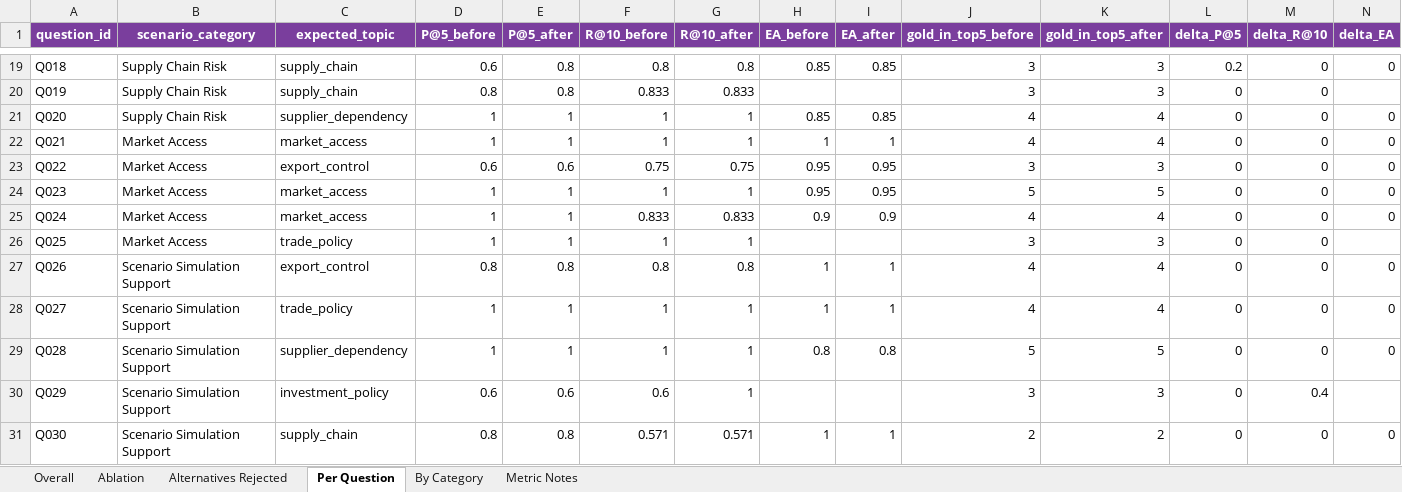
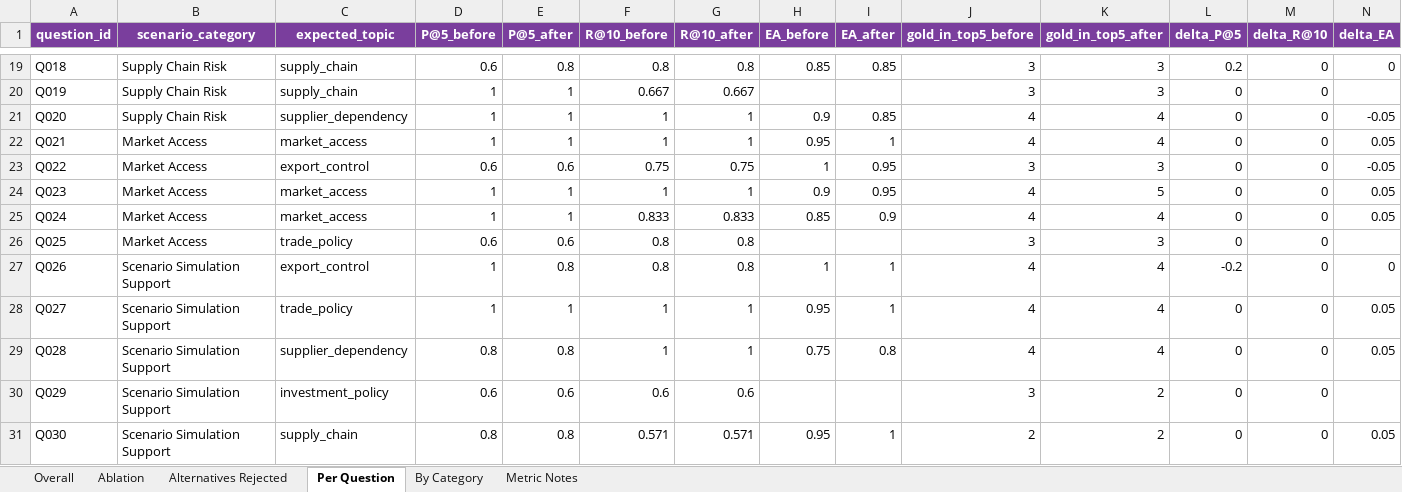
Before and after one commit to RiaYanvv/project, an Excel workbook: Task4_交付物/task4_before_after.xlsx, sheet Per Question, drawn as a sheet; only a part is shown, gaps mark what is left out; values as stored, in another font and other column widths than the file's, no borders; the diff covers the shown part only; the diff names each change by its address in the sheet, - before the commit and + after, or states it on an @@ line.

```diff
--- a/Task4_交付物/task4_before_after.xlsx (sheet Per Question)
+++ b/Task4_交付物/task4_before_after.xlsx (sheet Per Question)
-D20 (P@5_before): 0.8
+D20 (P@5_before): 1
-E20 (P@5_after): 0.8
+E20 (P@5_after): 1
-F20 (R@10_before): 0.833
+F20 (R@10_before): 0.667
-G20 (R@10_after): 0.833
+G20 (R@10_after): 0.667
-H21 (EA_before): 0.85
+H21 (EA_before): 0.9
-N21 (delta_EA): 0
+N21 (delta_EA): -0.05
-H22 (EA_before): 1
+H22 (EA_before): 0.95
-N22 (delta_EA): 0
+N22 (delta_EA): 0.05
-H23 (EA_before): 0.95
+H23 (EA_before): 1
-N23 (delta_EA): 0
+N23 (delta_EA): -0.05
-H24 (EA_before): 0.95
+H24 (EA_before): 0.9
-J24 (gold_in_top5_before): 5
+J24 (gold_in_top5_before): 4
-N24:N25 (delta_EA): 0
+N24:N25 (delta_EA): 0.05
-H25 (EA_before): 0.9
+H25 (EA_before): 0.85
-D26 (P@5_before): 1
+D26 (P@5_before): 0.6
-E26 (P@5_after): 1
+E26 (P@5_after): 0.6
-F26 (R@10_before): 1
+F26 (R@10_before): 0.8
-G26 (R@10_after): 1
+G26 (R@10_after): 0.8
-D27 (P@5_before): 0.8
+D27 (P@5_before): 1
-L27 (delta_P@5): 0
+L27 (delta_P@5): -0.2
-H28 (EA_before): 1
+H28 (EA_before): 0.95
-N28:N29 (delta_EA): 0
+N28:N29 (delta_EA): 0.05
-D29 (P@5_before): 1
+D29 (P@5_before): 0.8
-E29 (P@5_after): 1
+E29 (P@5_after): 0.8
-H29 (EA_before): 0.8
+H29 (EA_before): 0.75
-J29 (gold_in_top5_before): 5
+J29 (gold_in_top5_before): 4
-K29 (gold_in_top5_after): 5
+K29 (gold_in_top5_after): 4
-G30 (R@10_after): 1
+G30 (R@10_after): 0.6
-K30 (gold_in_top5_after): 3
+K30 (gold_in_top5_after): 2
-M30 (delta_R@10): 0.4
+M30 (delta_R@10): 0
-H31 (EA_before): 1
+H31 (EA_before): 0.95
-N31 (delta_EA): 0
+N31 (delta_EA): 0.05
```
Also changed, not shown: 47 edited cells elsewhere in this sheet, sheet By Category, sheet Ablation, sheet Alternatives Rejected, sheet Overall, sheet Metric Notes, Task2_manual_scoring_v3.xlsx, Task2_交付物/Task2_manual_scoring_v3.xlsx, 21 other files.
